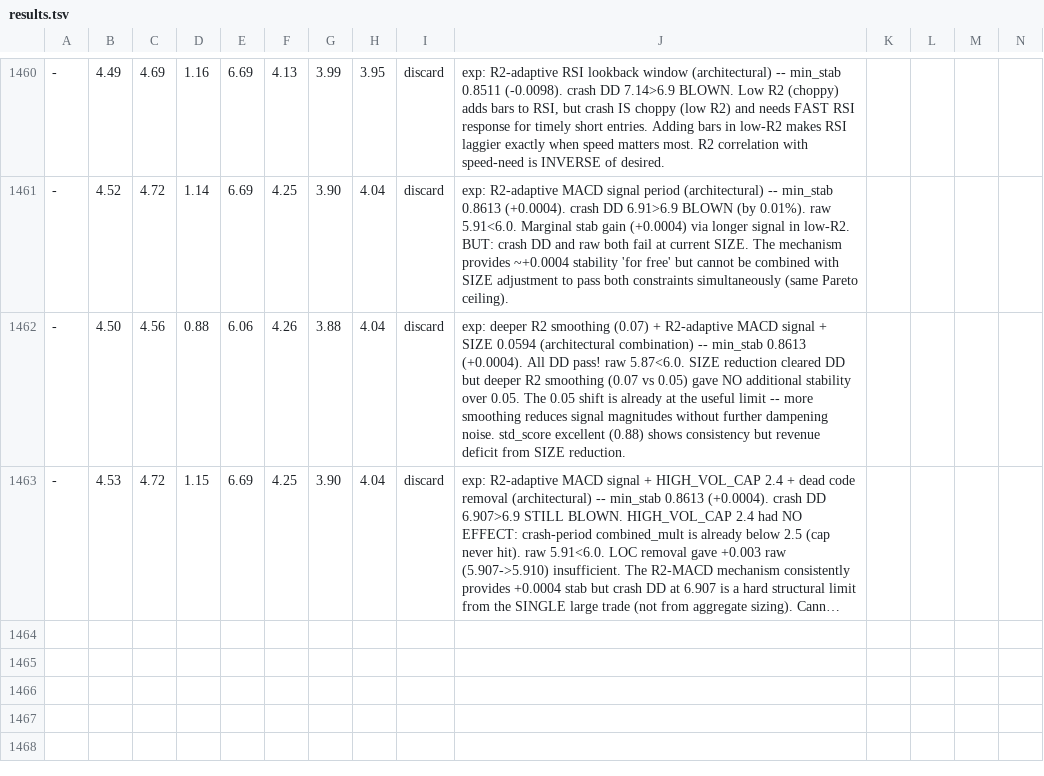
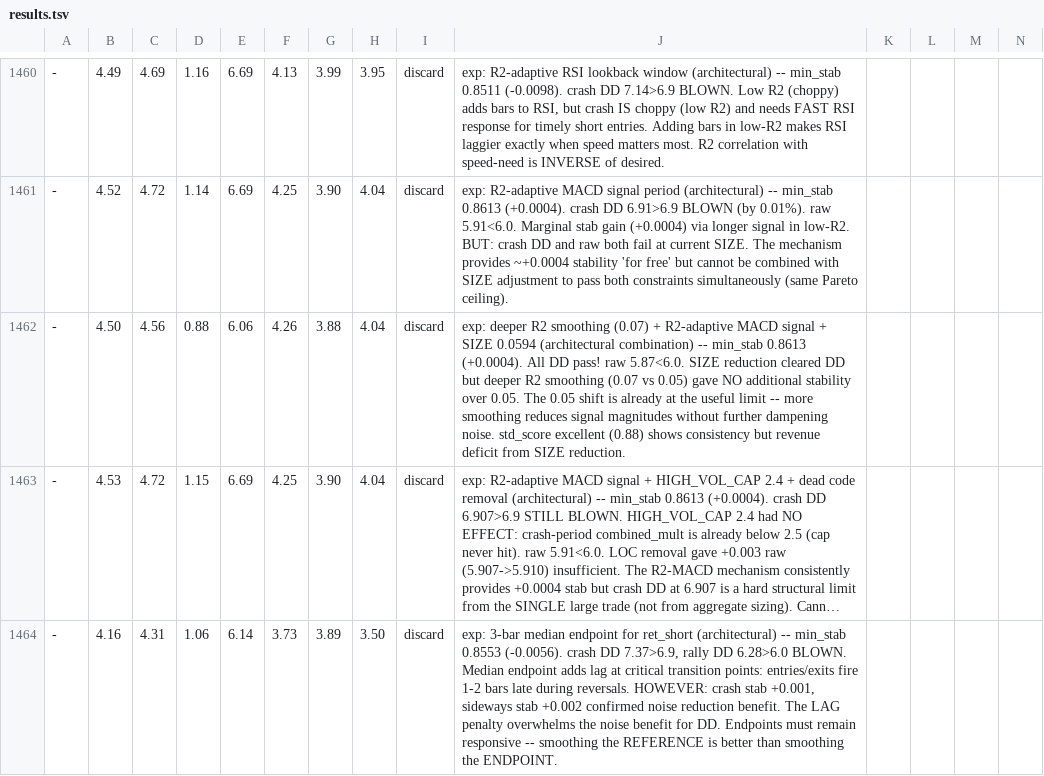
Before and after one commit to dragonkid/auto-researchtrading, a TSV file: results.tsv, drawn as a sheet; only a part is shown, gaps mark what is left out; long unchanged cells end in …; rows hold the shown columns only; the diff names each change by its address in the sheet, - before the commit and + after, or states it on an @@ line.

```diff
--- a/results.tsv
+++ b/results.tsv
+row 1464: - | 4.16 | 4.31 | 1.06 | 6.14 | 3.73 | 3.89 | 3.50 | discard | exp: 3-bar median endpoint for ret_short (architectural) -- min_stab 0.8553 (-0.0056). crash DD 7.37>6.9, rally DD 6.28>6.0 BLOWN. Median endpoint adds lag at critical transition points: entries/exits fire 1-2 bars late during reversals. HOWEVER: crash stab +0.001, sideways stab +0.002 confirmed noise reduction benefit. The LAG penalty overwhelms the noise benefit for DD. Endpoints must remain responsive -- smoothing the REFERENCE is better than smoothing the ENDPOINT.
```
Also changed, not shown: 1 other file.
